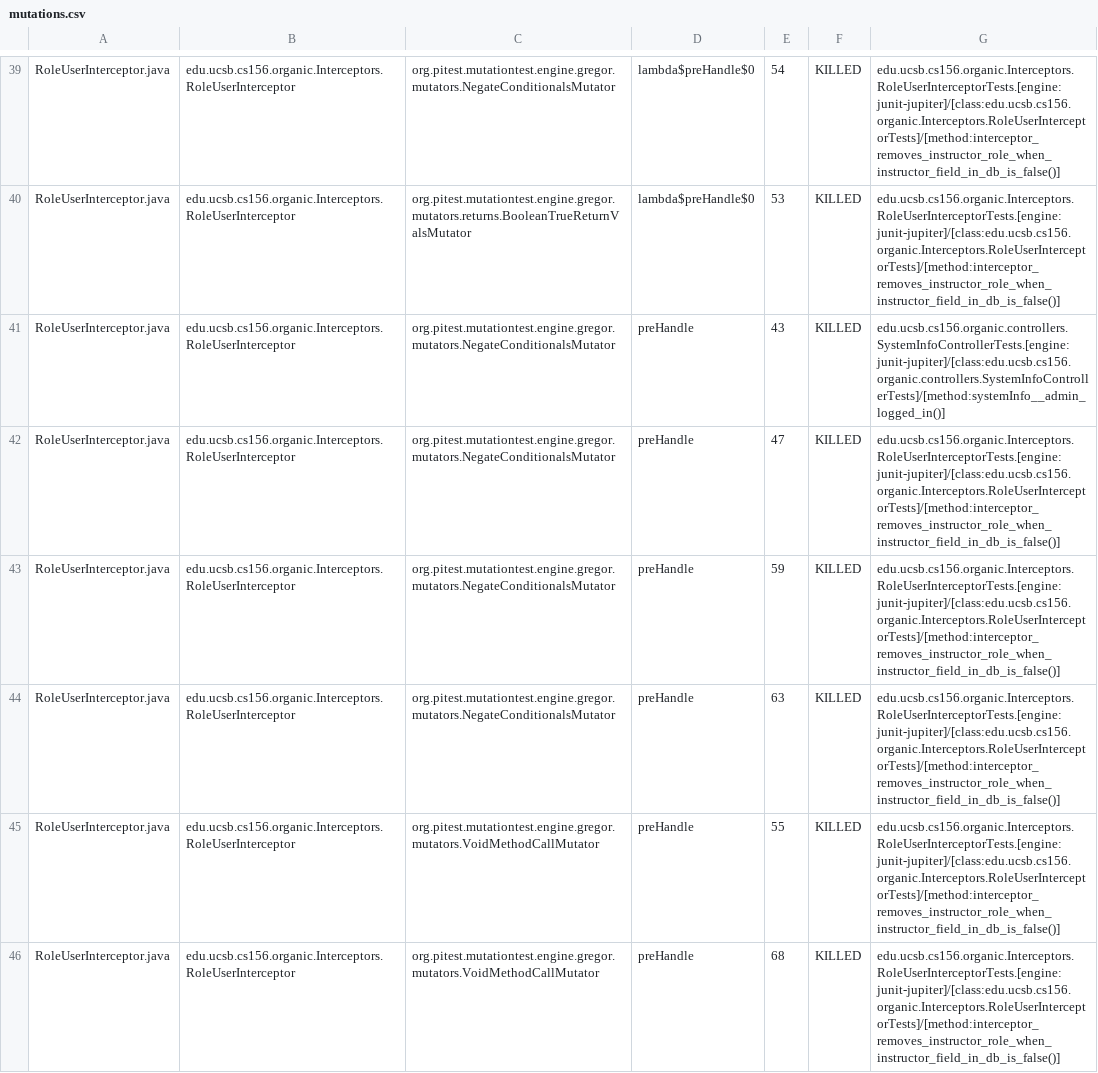
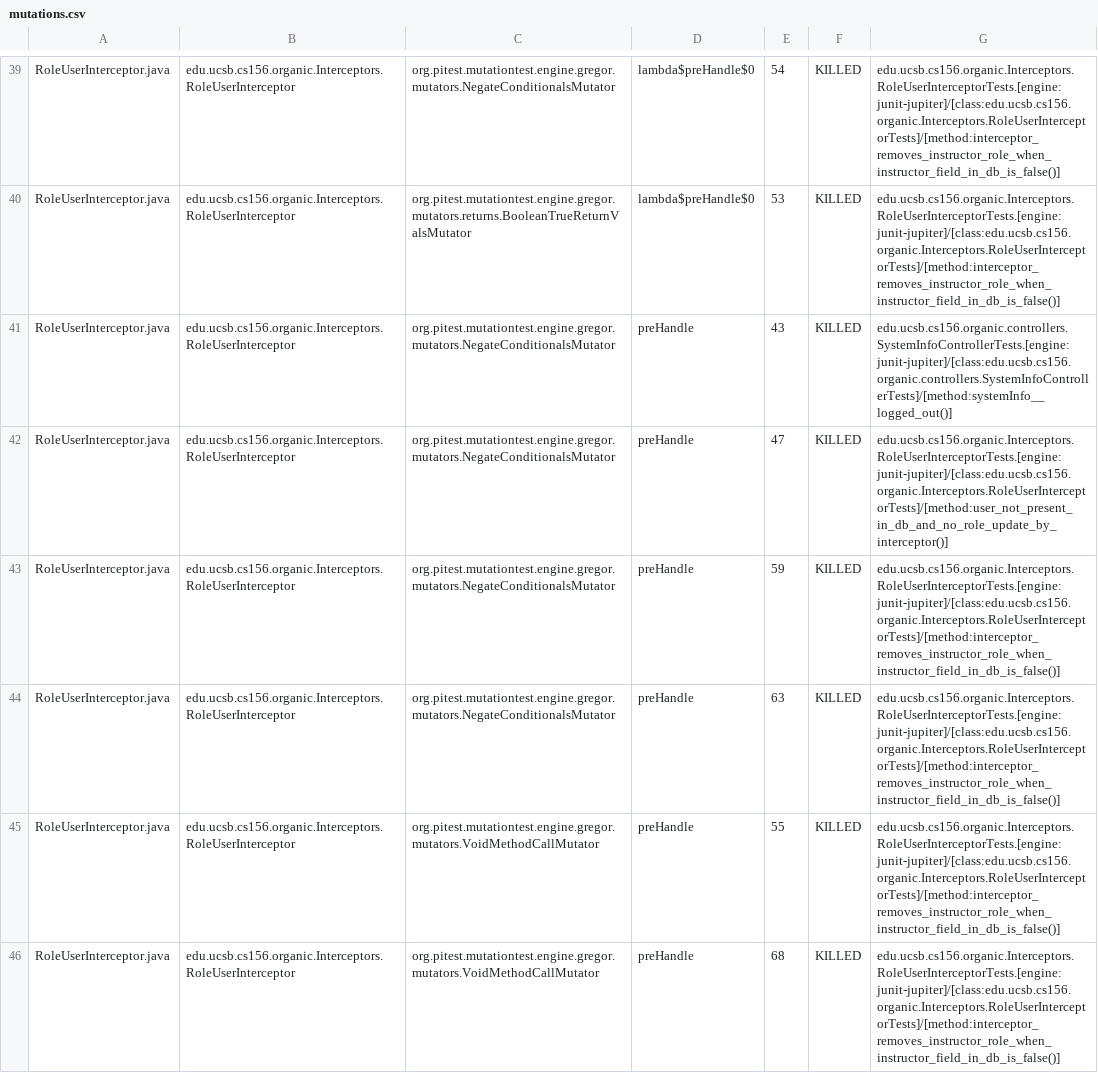
Before and after one commit to ucsb-cs156-f23/proj-organic-f23-6pm-4, a CSV file: prs/56/pitest/mutations.csv, drawn as a sheet; only a part is shown, gaps mark what is left out; the diff covers the shown part only.

Commit message:
Deploying to gh-pages from @ ucsb-cs156-f23/proj-organic-f23-6pm-4@239e710ad045b4ab3c09ffa2cb33bda0813bb3a3 🚀

```diff
--- a/prs/56/pitest/mutations.csv
+++ b/prs/56/pitest/mutations.csv
@@ -40,4 +40,4 @@ RoleUserInterceptor.java,edu.ucsb.cs156.organic.Interceptors.RoleUserInterceptor
 RoleUserInterceptor.java,edu.ucsb.cs156.organic.Interceptors.RoleUserInterceptor,org.pitest.mutationtest.engine.gregor.mutators.returns.BooleanTrueReturnValsMutator,lambda$preHandle$0,53,KILLED,edu.ucsb.cs156.organic.Interceptors.RoleUserInterceptorTests.[engine:junit-jupiter]/[class:edu.ucsb.cs156.organic.Interceptors.RoleUserInterceptorTests]/[method:interceptor_removes_instructor_role_when_instructor_field_in_db_is_false()]
-RoleUserInterceptor.java,edu.ucsb.cs156.organic.Interceptors.RoleUserInterceptor,org.pitest.mutationtest.engine.gregor.mutators.NegateConditionalsMutator,preHandle,43,KILLED,edu.ucsb.cs156.organic.controllers.SystemInfoControllerTests.[engine:junit-jupiter]/[class:edu.ucsb.cs156.organic.controllers.SystemInfoControllerTests]/[method:systemInfo__admin_logged_in()]
-RoleUserInterceptor.java,edu.ucsb.cs156.organic.Interceptors.RoleUserInterceptor,org.pitest.mutationtest.engine.gregor.mutators.NegateConditionalsMutator,preHandle,47,KILLED,edu.ucsb.cs156.organic.Interceptors.RoleUserInterceptorTests.[engine:junit-jupiter]/[class:edu.ucsb.cs156.organic.Interceptors.RoleUserInterceptorTests]/[method:interceptor_removes_instructor_role_when_instructor_field_in_db_is_false()]
+RoleUserInterceptor.java,edu.ucsb.cs156.organic.Interceptors.RoleUserInterceptor,org.pitest.mutationtest.engine.gregor.mutators.NegateConditionalsMutator,preHandle,43,KILLED,edu.ucsb.cs156.organic.controllers.SystemInfoControllerTests.[engine:junit-jupiter]/[class:edu.ucsb.cs156.organic.controllers.SystemInfoControllerTests]/[method:systemInfo__logged_out()]
+RoleUserInterceptor.java,edu.ucsb.cs156.organic.Interceptors.RoleUserInterceptor,org.pitest.mutationtest.engine.gregor.mutators.NegateConditionalsMutator,preHandle,47,KILLED,edu.ucsb.cs156.organic.Interceptors.RoleUserInterceptorTests.[engine:junit-jupiter]/[class:edu.ucsb.cs156.organic.Interceptors.RoleUserInterceptorTests]/[method:user_not_present_in_db_and_no_role_update_by_interceptor()]
 RoleUserInterceptor.java,edu.ucsb.cs156.organic.Interceptors.RoleUserInterceptor,org.pitest.mutationtest.engine.gregor.mutators.NegateConditionalsMutator,preHandle,59,KILLED,edu.ucsb.cs156.organic.Interceptors.RoleUserInterceptorTests.[engine:junit-jupiter]/[class:edu.ucsb.cs156.organic.Interceptors.RoleUserInterceptorTests]/[method:interceptor_removes_instructor_role_when_instructor_field_in_db_is_false()]
```
Also changed, not shown: 16 edited cells elsewhere in this file, 16 other files.
